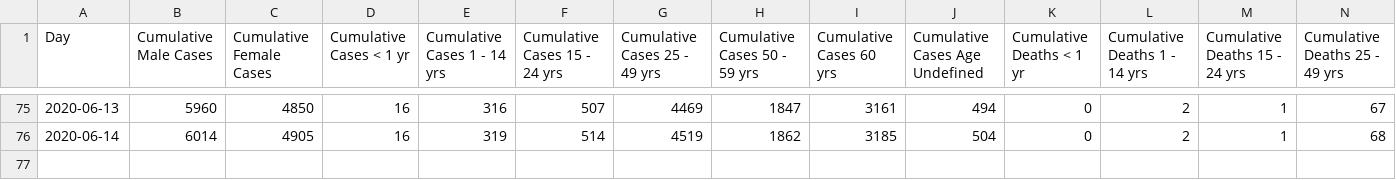
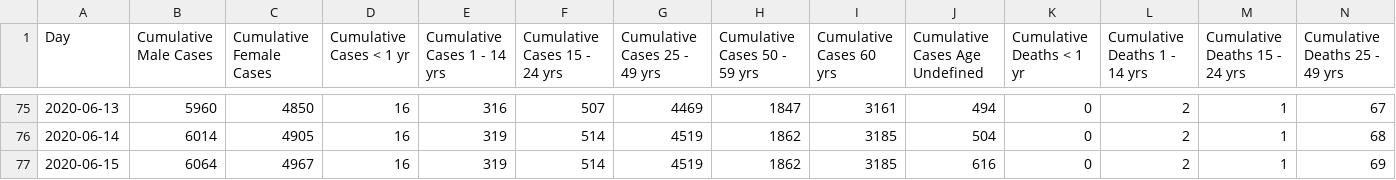
Before and after one commit to EpidemiologieSantePublique/COVID19-ALGERIA, a CSV file: covid_19_data/daily_cases_by_gender_and_age.csv, drawn as a sheet; only a part is shown, gaps mark what is left out; rows hold the shown columns only; the diff names each change by its address in the sheet, - before the commit and + after, or states it on an @@ line.

Commit message:
Update daily_cases_by_gender_and_age.csv

```diff
--- a/covid_19_data/daily_cases_by_gender_and_age.csv
+++ b/covid_19_data/daily_cases_by_gender_and_age.csv
+row 77: 2020-06-15 | 6064 | 4967 | 16 | 319 | 514 | 4519 | 1862 | 3185 | 616 | 0 | 2 | 1 | 69
```
